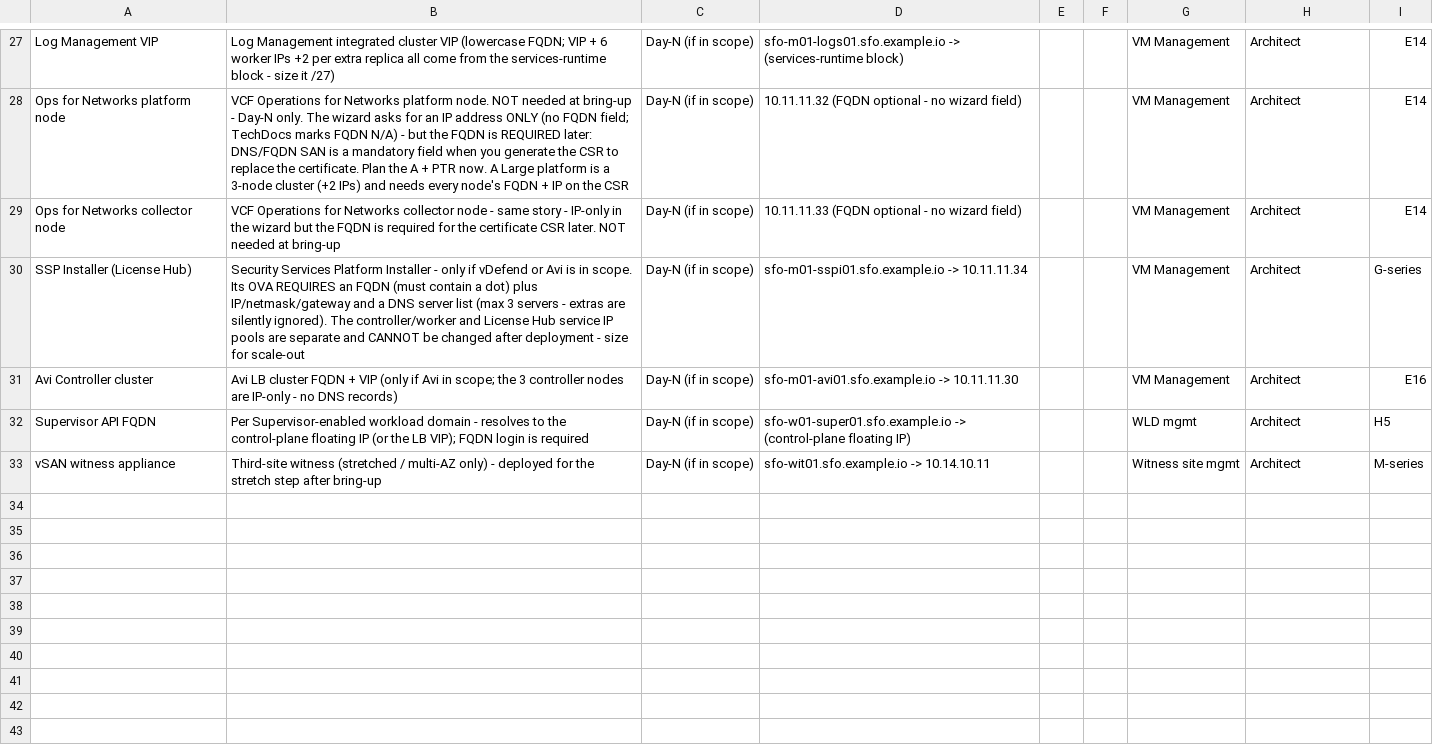
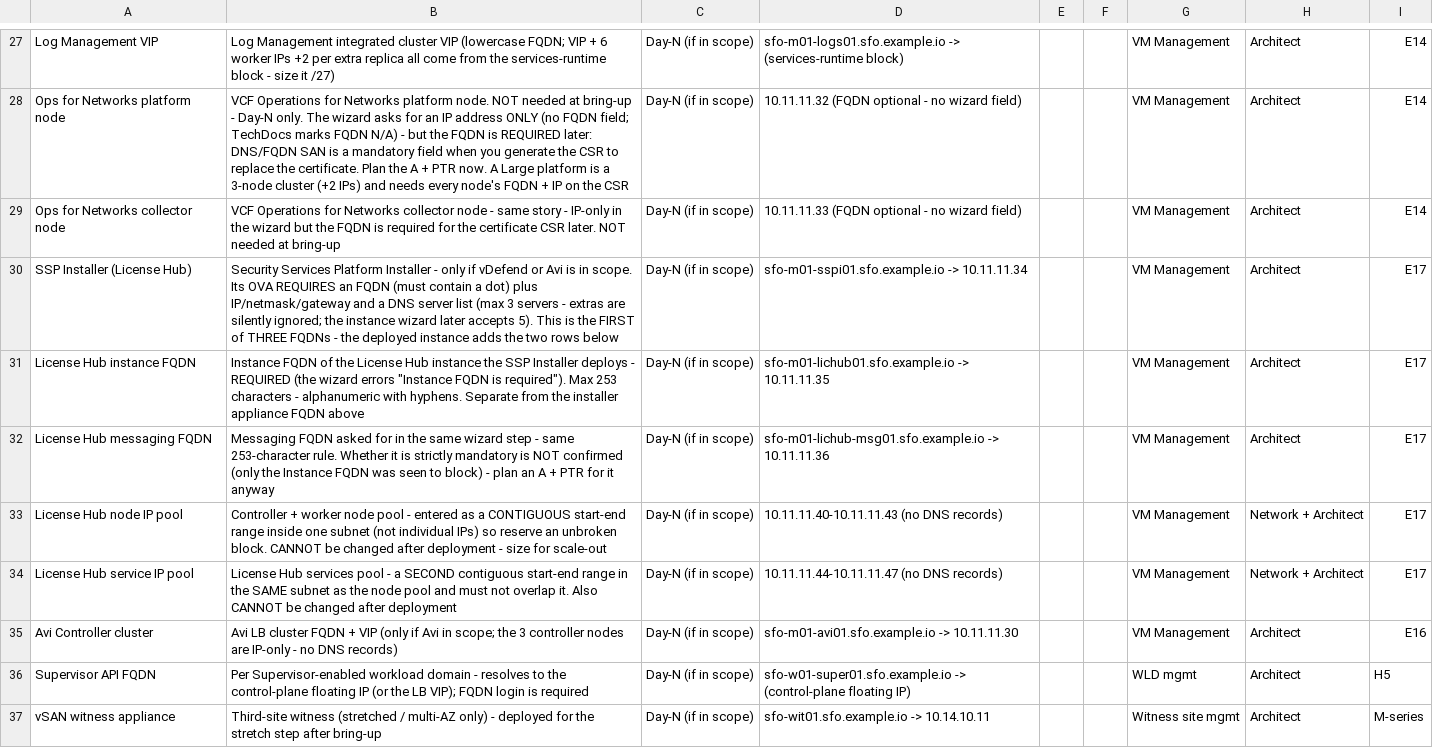
Before and after one commit to pauldiee/VCF9-DeploymentPlanning, a CSV file: web/public/templates/ip-dns-plan.csv, drawn as a sheet; only a part is shown, gaps mark what is left out.

```diff
--- a/web/public/templates/ip-dns-plan.csv
+++ b/web/public/templates/ip-dns-plan.csv
@@ -29,3 +29,7 @@ Ops for Networks platform node,VCF Operations for Networks platform node. NOT ne
 Ops for Networks collector node,VCF Operations for Networks collector node - same story - IP-only in the wizard but the FQDN is required for the certificate CSR later. NOT needed at bring-up,Day-N (if in scope),10.11.11.33 (FQDN optional - no wizard field),,,VM Management,Architect,E14
-SSP Installer (License Hub),Security Services Platform Installer - only if vDefend or Avi is in scope. Its OVA REQUIRES an FQDN (must contain a dot) plus IP/netmask/gateway and a DNS server list (max 3 servers - extras are silently ignored). The controller/worker and License Hub service IP pools are separate and CANNOT be changed after deployment - size for scale-out,Day-N (if in scope),sfo-m01-sspi01.sfo.example.io -> 10.11.11.34,,,VM Management,Architect,G-series
+SSP Installer (License Hub),Security Services Platform Installer - only if vDefend or Avi is in scope. Its OVA REQUIRES an FQDN (must contain a dot) plus IP/netmask/gateway and a DNS server list (max 3 servers - extras are silently ignored; the instance wizard later accepts 5). This is the FIRST of THREE FQDNs - the deployed instance adds the two rows below,Day-N (if in scope),sfo-m01-sspi01.sfo.example.io -> 10.11.11.34,,,VM Management,Architect,E17
+License Hub instance FQDN,Instance FQDN of the License Hub instance the SSP Installer deploys - REQUIRED (the wizard errors "Instance FQDN is required"). Max 253 characters - alphanumeric with hyphens. Separate from the installer appliance FQDN above,Day-N (if in scope),sfo-m01-lichub01.sfo.example.io -> 10.11.11.35,,,VM Management,Architect,E17
+License Hub messaging FQDN,Messaging FQDN asked for in the same wizard step - same 253-character rule. Whether it is strictly mandatory is NOT confirmed (only the Instance FQDN was seen to block) - plan an A + PTR for it anyway,Day-N (if in scope),sfo-m01-lichub-msg01.sfo.example.io -> 10.11.11.36,,,VM Management,Architect,E17
+License Hub node IP pool,Controller + worker node pool - entered as a CONTIGUOUS start-end range inside one subnet (not individual IPs) so reserve an unbroken block. CANNOT be changed after deployment - size for scale-out,Day-N (if in scope),10.11.11.40-10.11.11.43 (no DNS records),,,VM Management,Network + Architect,E17
+License Hub service IP pool,License Hub services pool - a SECOND contiguous start-end range in the SAME subnet as the node pool and must not overlap it. Also CANNOT be changed after deployment,Day-N (if in scope),10.11.11.44-10.11.11.47 (no DNS records),,,VM Management,Network + Architect,E17
 Avi Controller cluster,Avi LB cluster FQDN + VIP (only if Avi in scope; the 3 controller nodes are IP-only - no DNS records),Day-N (if in scope),sfo-m01-avi01.sfo.example.io -> 10.11.11.30,,,VM Management,Architect,E16
```
Also changed, not shown: 5 other files.
